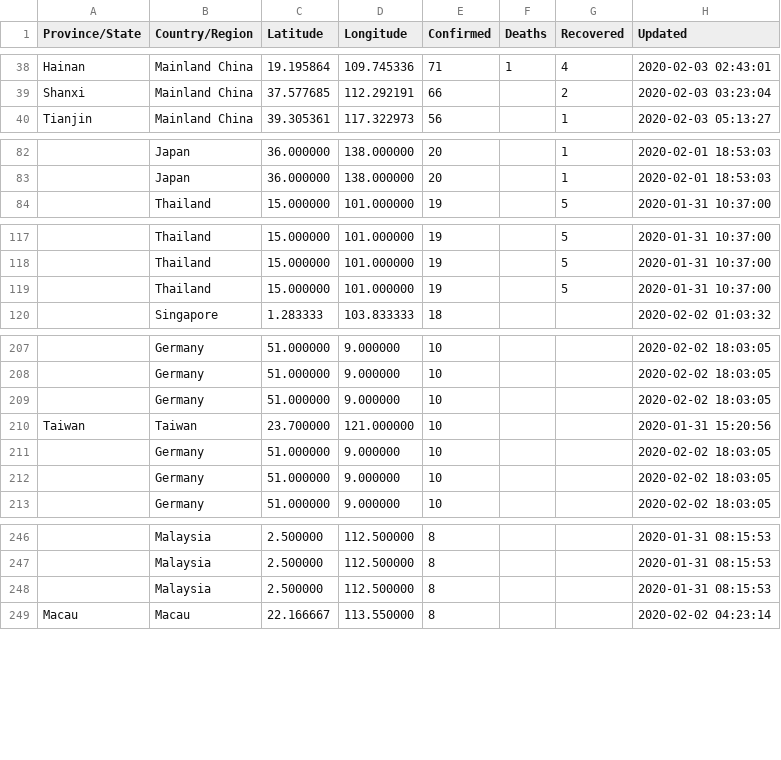
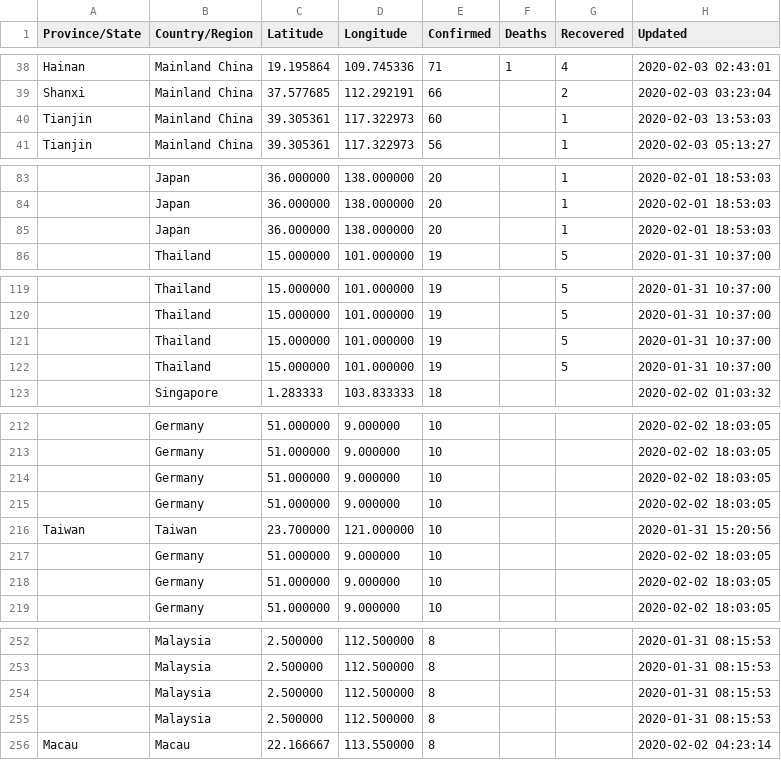
Before and after one commit to smartquark/coronavirus_data, a TSV file: data/jhu-opsdashboard.tsv, drawn as a sheet; only a part is shown, gaps mark what is left out; the diff covers the shown part only; the diff names each change by its address in the sheet, - before the commit and + after, or states it on an @@ line.

```diff
--- a/data/jhu-opsdashboard.tsv
+++ b/data/jhu-opsdashboard.tsv
+row 40: Tianjin | Mainland China | 39.305361 | 117.322973 | 60 |  | 1 | 2020-02-03 13:53:03
+row 85:  | Japan | 36.000000 | 138.000000 | 20 |  | 1 | 2020-02-01 18:53:03
+row 122:  | Thailand | 15.000000 | 101.000000 | 19 |  | 5 | 2020-01-31 10:37:00
+row 215:  | Germany | 51.000000 | 9.000000 | 10 |  |  | 2020-02-02 18:03:05
+row 255:  | Malaysia | 2.500000 | 112.500000 | 8 |  |  | 2020-01-31 08:15:53
```
Also changed, not shown: 16 added rows elsewhere in this file.
